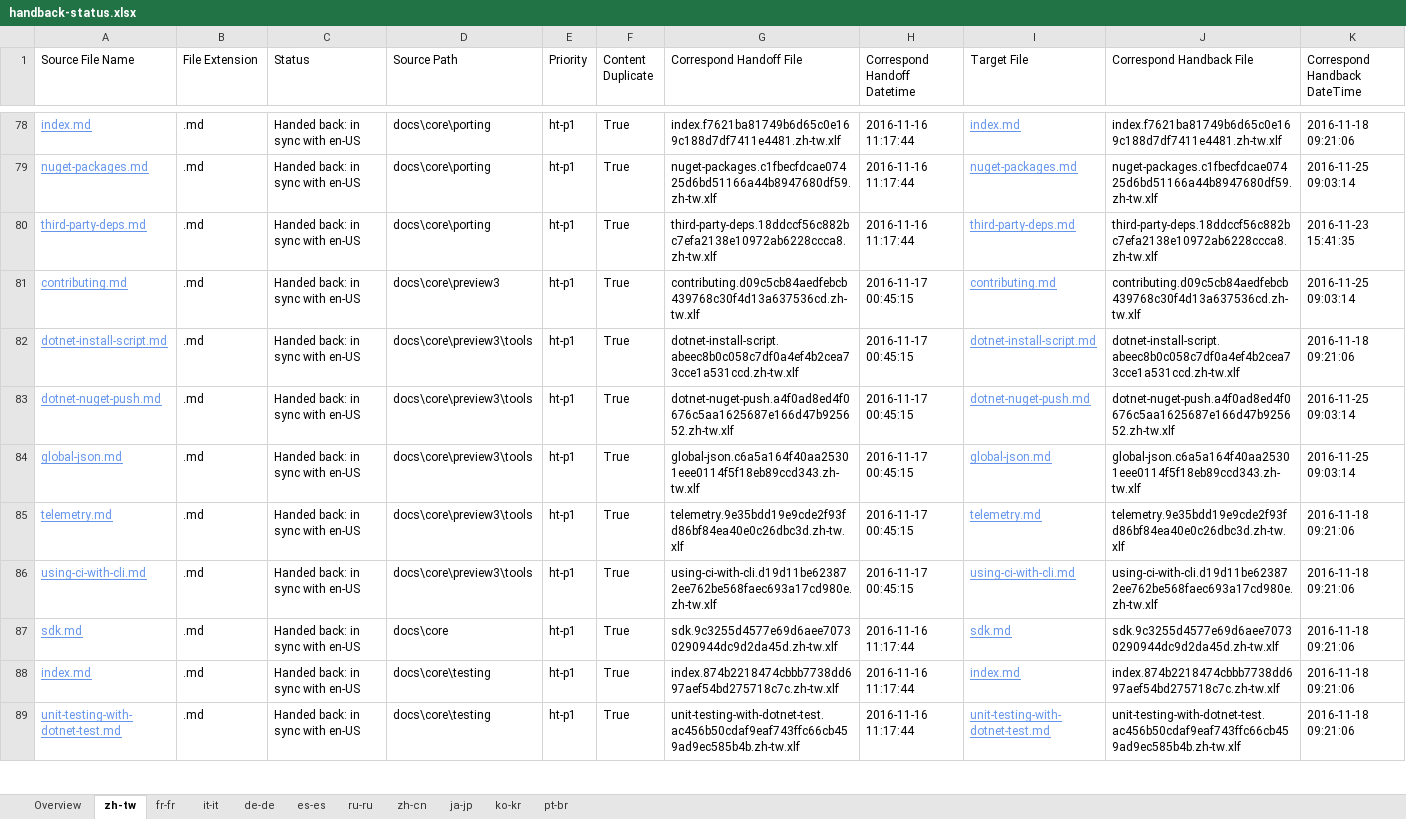
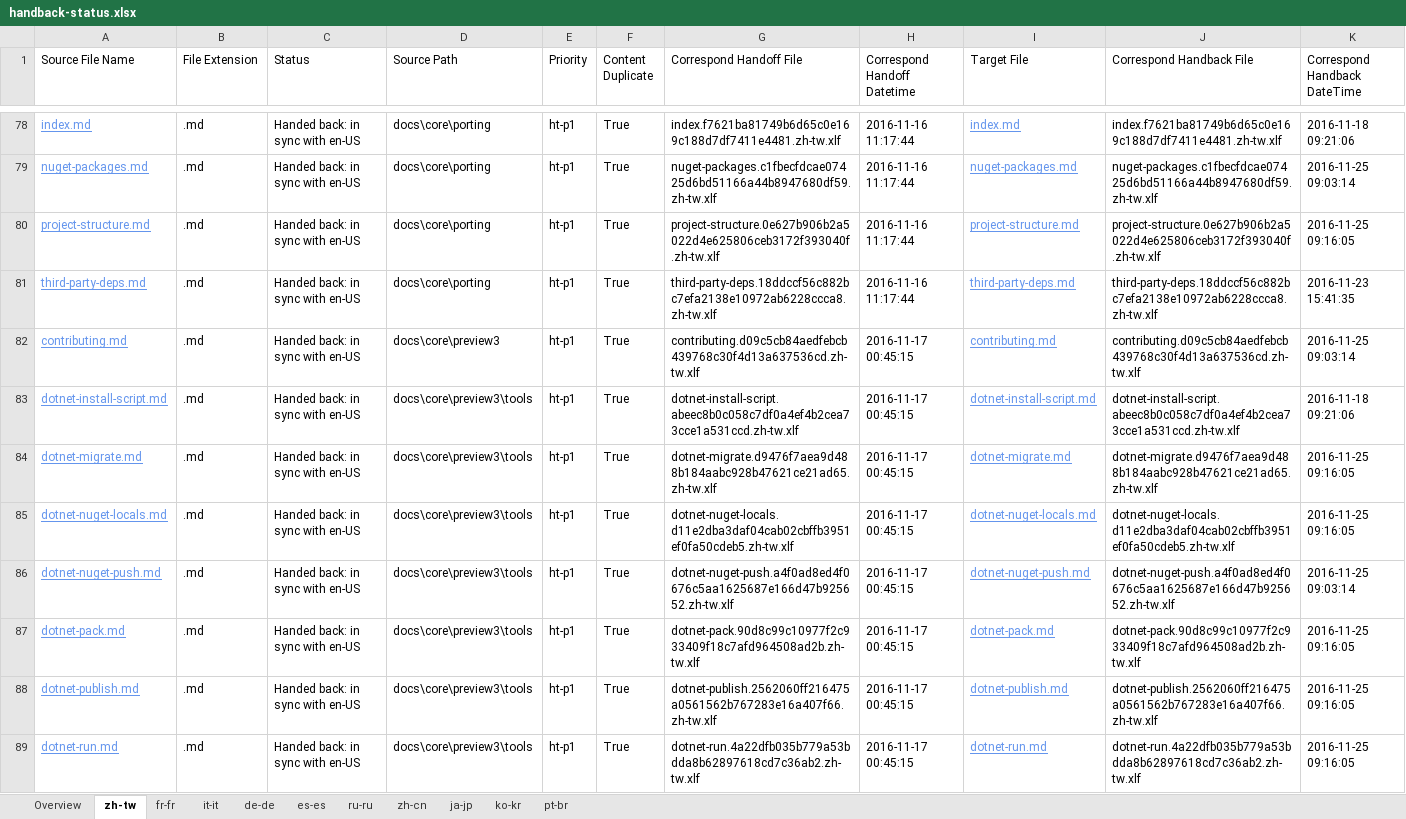
Before and after one commit to openpublishoperation/docs.handback, an Excel workbook: ol-handback/dotnet/docs/master/handback-status.xlsx, sheet zh-tw, drawn as a sheet; only a part is shown, gaps mark what is left out; the shorter side is filled out with more unchanged rows; values as stored, in another font and other column widths than the file's, no borders; table styles not drawn; rows hold the shown columns only; the diff covers the shown part only; the diff names each change by its address in the sheet, - before the commit and + after, or states it on an @@ line.

```diff
--- a/ol-handback/dotnet/docs/master/handback-status.xlsx (sheet zh-tw)
+++ b/ol-handback/dotnet/docs/master/handback-status.xlsx (sheet zh-tw)
+row 80: project-structure.md | .md | Handed back: in sync with en-US | docs\core\porting | ht-p1 | True | project-structure.0e627b906b2a5022d4e625806ceb3172f393040f.zh-tw.xlf | 2016-11-16 11:17:44 | project-structure.md | project-structure.0e627b906b2a5022d4e625806ceb3172f393040f.zh-tw.xlf | 2016-11-25 09:16:05
+row 84: dotnet-migrate.md | .md | Handed back: in sync with en-US | docs\core\preview3\tools | ht-p1 | True | dotnet-migrate.d9476f7aea9d488b184aabc928b47621ce21ad65.zh-tw.xlf | 2016-11-17 00:45:15 | dotnet-migrate.md | dotnet-migrate.d9476f7aea9d488b184aabc928b47621ce21ad65.zh-tw.xlf | 2016-11-25 09:16:05
+row 85: dotnet-nuget-locals.md | .md | Handed back: in sync with en-US | docs\core\preview3\tools | ht-p1 | True | dotnet-nuget-locals.d11e2dba3daf04cab02cbffb3951ef0fa50cdeb5.zh-tw.xlf | 2016-11-17 00:45:15 | dotnet-nuget-locals.md | dotnet-nuget-locals.d11e2dba3daf04cab02cbffb3951ef0fa50cdeb5.zh-tw.xlf | 2016-11-25 09:16:05
+row 87: dotnet-pack.md | .md | Handed back: in sync with en-US | docs\core\preview3\tools | ht-p1 | True | dotnet-pack.90d8c99c10977f2c933409f18c7afd964508ad2b.zh-tw.xlf | 2016-11-17 00:45:15 | dotnet-pack.md | dotnet-pack.90d8c99c10977f2c933409f18c7afd964508ad2b.zh-tw.xlf | 2016-11-25 09:16:05
+row 88: dotnet-publish.md | .md | Handed back: in sync with en-US | docs\core\preview3\tools | ht-p1 | True | dotnet-publish.2562060ff216475a0561562b767283e16a407f66.zh-tw.xlf | 2016-11-17 00:45:15 | dotnet-publish.md | dotnet-publish.2562060ff216475a0561562b767283e16a407f66.zh-tw.xlf | 2016-11-25 09:16:05
+row 89: dotnet-run.md | .md | Handed back: in sync with en-US | docs\core\preview3\tools | ht-p1 | True | dotnet-run.4a22dfb035b779a53bdda8b62897618cd7c36ab2.zh-tw.xlf | 2016-11-17 00:45:15 | dotnet-run.md | dotnet-run.4a22dfb035b779a53bdda8b62897618cd7c36ab2.zh-tw.xlf | 2016-11-25 09:16:05
```
Also changed, not shown: 28 added rows, 10 removed rows and 11 edited cells elsewhere in this sheet, sheet Overview, ol-handback/dotnet/docs/master/localization-status.xlsx.
